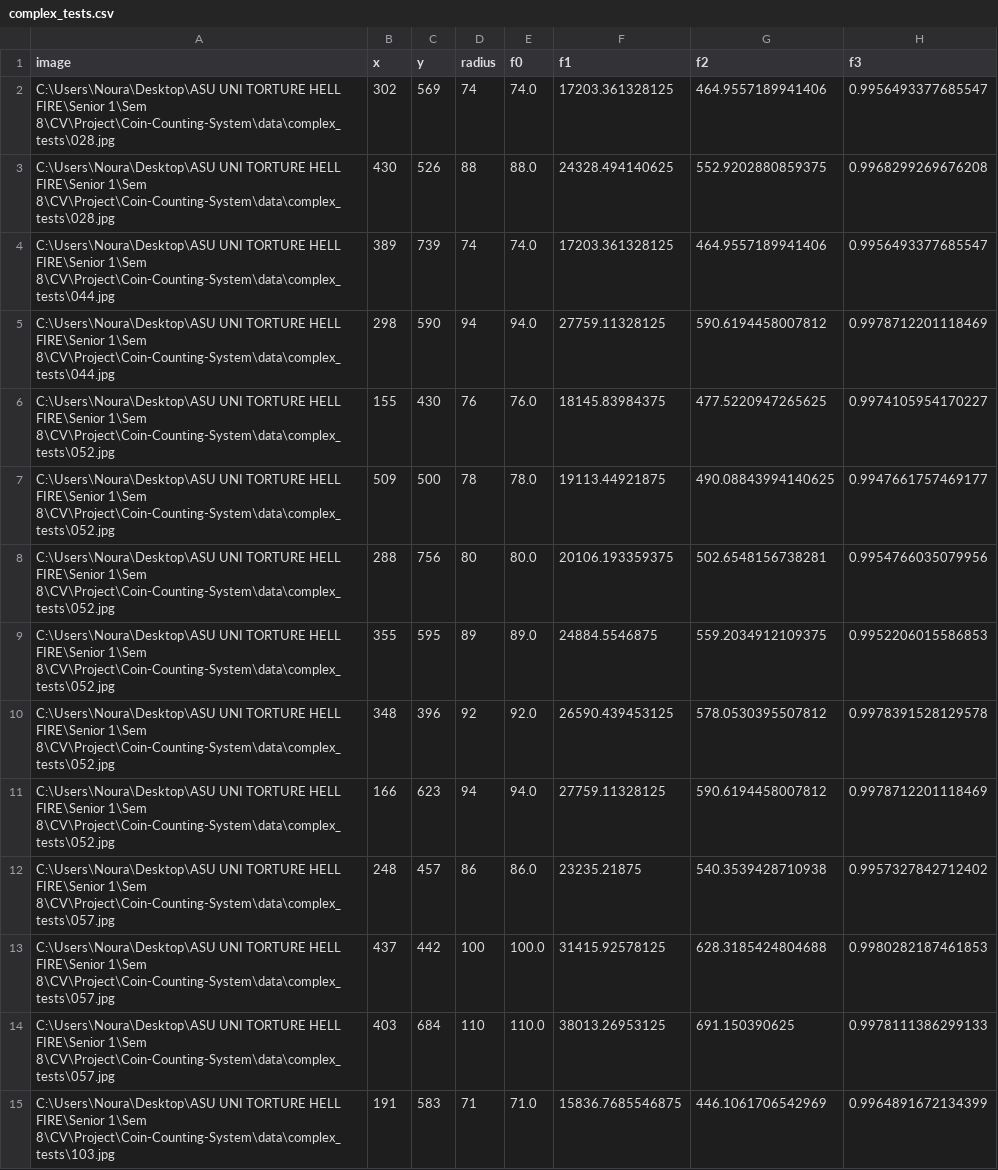
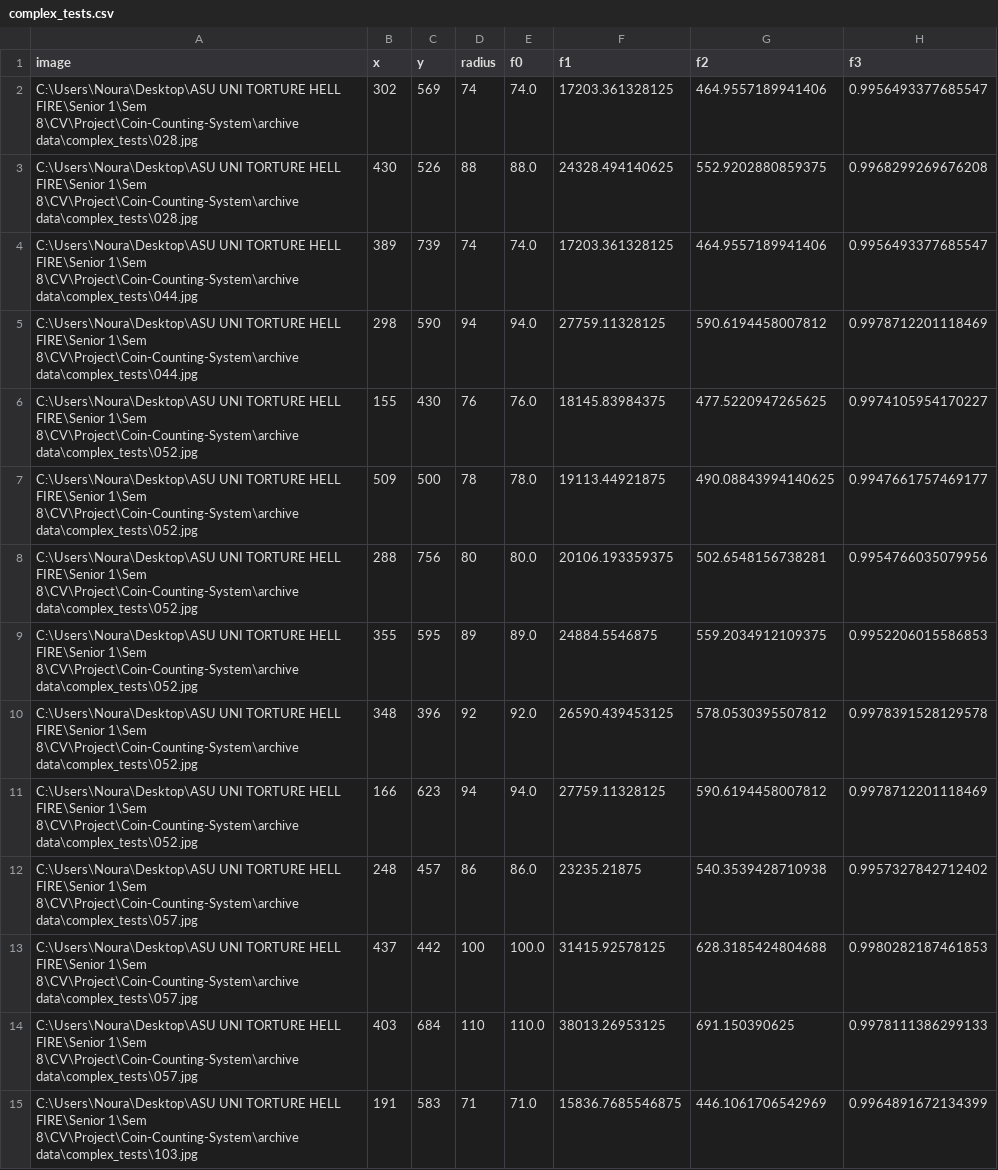
Before and after one commit to MalZaiter/Coin-Counting-System, a CSV file: outputs/features_extracted/complex_tests.csv, drawn as a sheet; only a part is shown; the diff covers the shown part only; the diff names each change by its address in the sheet, - before the commit and + after, or states it on an @@ line.

```diff
--- a/outputs/features_extracted/complex_tests.csv
+++ b/outputs/features_extracted/complex_tests.csv
-A2:A3 (image): …FIRE\Senior 1\Sem 8\CV\Project\Coin-Counting-System\data\complex_tests\028.jpg
+A2:A3 (image): …FIRE\Senior 1\Sem 8\CV\Project\Coin-Counting-System\archive data\complex_tests\028.jpg
-A4:A5 (image): …FIRE\Senior 1\Sem 8\CV\Project\Coin-Counting-System\data\complex_tests\044.jpg
+A4:A5 (image): …FIRE\Senior 1\Sem 8\CV\Project\Coin-Counting-System\archive data\complex_tests\044.jpg
-A6:A11 (image): …FIRE\Senior 1\Sem 8\CV\Project\Coin-Counting-System\data\complex_tests\052.jpg
+A6:A11 (image): …FIRE\Senior 1\Sem 8\CV\Project\Coin-Counting-System\archive data\complex_tests\052.jpg
-A12:A14 (image): …FIRE\Senior 1\Sem 8\CV\Project\Coin-Counting-System\data\complex_tests\057.jpg
+A12:A14 (image): …FIRE\Senior 1\Sem 8\CV\Project\Coin-Counting-System\archive data\complex_tests\057.jpg
-A15 (image): …FIRE\Senior 1\Sem 8\CV\Project\Coin-Counting-System\data\complex_tests\103.jpg
+A15 (image): …FIRE\Senior 1\Sem 8\CV\Project\Coin-Counting-System\archive data\complex_tests\103.jpg
```
Also changed, not shown: 83 edited cells elsewhere in this file, 24 other files.
